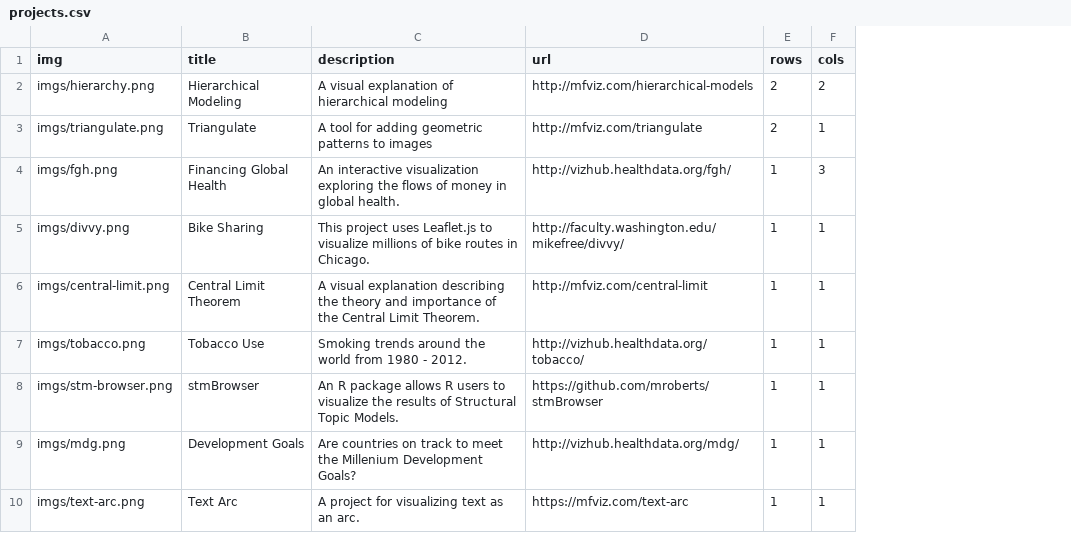
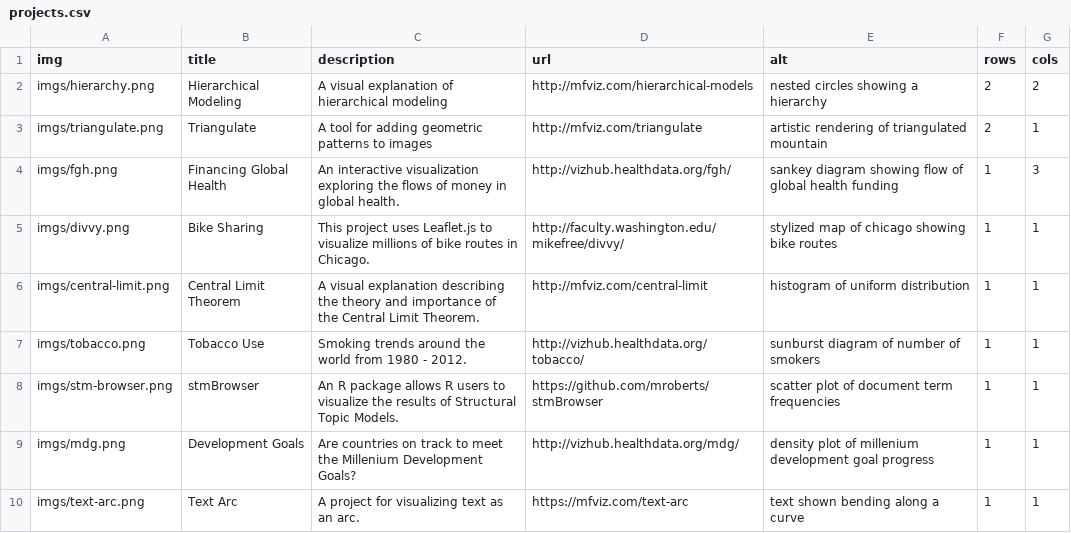
Before and after one commit to mkfreeman/mkfreeman.github.io, a CSV file: public/data/projects.csv, drawn as a sheet; the diff names each change by its address in the sheet, - before the commit and + after, or states it on an @@ line.

```diff
--- a/public/data/projects.csv
+++ b/public/data/projects.csv
+column E (alt), rows 2-10: nested circles showing a hierarchy | artistic rendering of triangulated mountain | sankey diagram showing flow of global health funding | stylized map of chicago showing bike routes | histogram of uniform distribution | sunburst diagram of number of smokers | scatter plot of document term frequencies | density plot of millenium development goal progress | text shown bending along a curve
```
Also changed, not shown: public/data/resources.csv, 3 other files.
